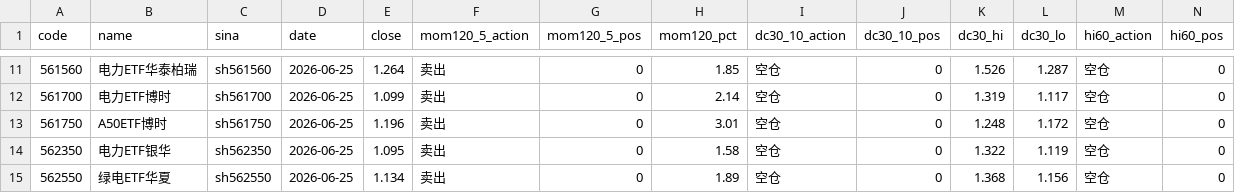
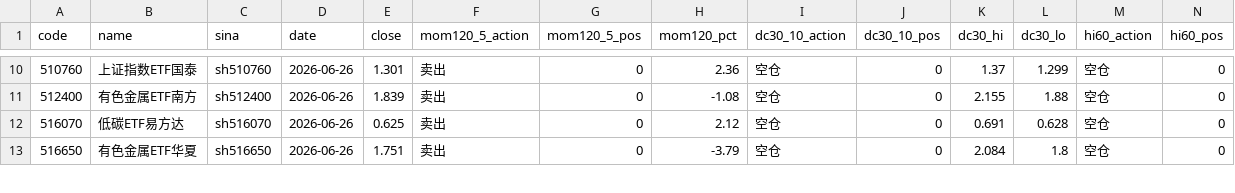
Before and after one commit to eclatnest/etf-consensus, a CSV file: published/daily/signals_sell.csv, drawn as a sheet; only a part is shown, gaps mark what is left out; removed rows and columns are numbered as before the commit, all else as after; rows hold the shown columns only; the diff covers the shown part only; the diff names each change by its address in the sheet, - before the commit and + after, or states it on an @@ line.

```diff
--- a/published/daily/signals_sell.csv
+++ b/published/daily/signals_sell.csv
-A10 (code): 561560
+A10 (code): 510760
-B10 (name): 电力ETF华泰柏瑞
+B10 (name): 上证指数ETF国泰
-C10 (sina): sh561560
+C10 (sina): sh510760
-D10:D12 (date): 2026-06-25
+D10:D12 (date): 2026-06-26
-E10 (close): 1.264
+E10 (close): 1.301
-H10 (mom120_pct): 1.85
+H10 (mom120_pct): 2.36
-K10 (dc30_hi): 1.526
+K10 (dc30_hi): 1.37
-L10 (dc30_lo): 1.287
+L10 (dc30_lo): 1.299
-A11 (code): 561700
+A11 (code): 512400
-B11 (name): 电力ETF博时
+B11 (name): 有色金属ETF南方
-C11 (sina): sh561700
+C11 (sina): sh512400
-E11 (close): 1.099
+E11 (close): 1.839
-H11 (mom120_pct): 2.14
+H11 (mom120_pct): -1.08
-K11 (dc30_hi): 1.319
+K11 (dc30_hi): 2.155
-L11 (dc30_lo): 1.117
+L11 (dc30_lo): 1.88
-A12 (code): 561750
+A12 (code): 516070
-B12 (name): A50ETF博时
+B12 (name): 低碳ETF易方达
-C12 (sina): sh561750
+C12 (sina): sh516070
-E12 (close): 1.196
+E12 (close): 0.625
-H12 (mom120_pct): 3.01
+H12 (mom120_pct): 2.12
-K12 (dc30_hi): 1.248
+K12 (dc30_hi): 0.691
-L12 (dc30_lo): 1.172
+L12 (dc30_lo): 0.628
-row 14: 562350 | 电力ETF银华 | sh562350 | 2026-06-25 | 1.095 | 卖出 | 0 | 1.58 | 空仓 | 0 | 1.322 | 1.119 | 空仓 | 0
-A13 (code): 562550
+A13 (code): 516650
-B13 (name): 绿电ETF华夏
+B13 (name): 有色金属ETF华夏
-C13 (sina): sh562550
+C13 (sina): sh516650
-D13 (date): 2026-06-25
+D13 (date): 2026-06-26
-E13 (close): 1.134
+E13 (close): 1.751
-H13 (mom120_pct): 1.89
+H13 (mom120_pct): -3.79
-K13 (dc30_hi): 1.368
+K13 (dc30_hi): 2.084
-L13 (dc30_lo): 1.156
+L13 (dc30_lo): 1.8
```
Also changed, not shown: 1 removed row and 89 edited cells elsewhere in this file, published/daily/next_open_actions.csv, published/daily/portfolio_snapshot.csv, 5 other files.
